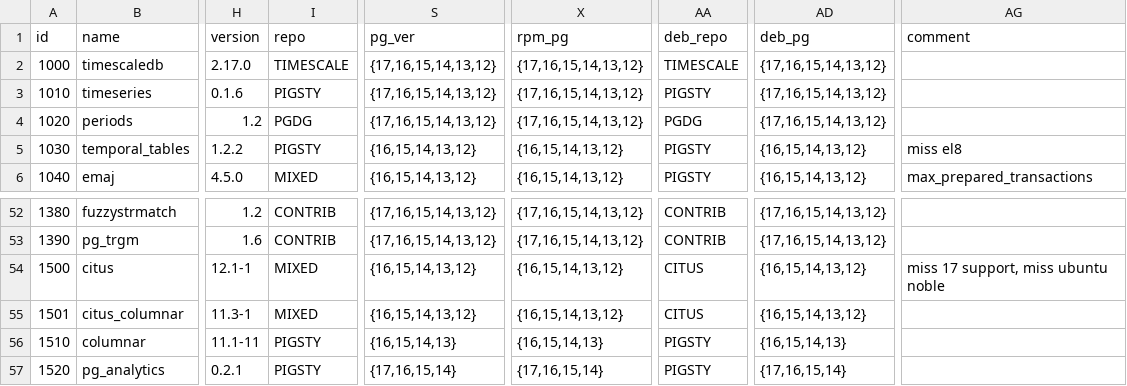
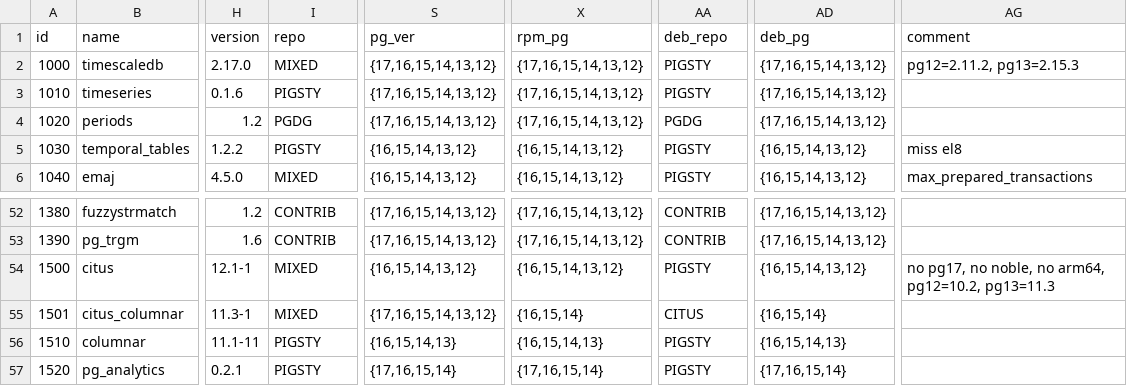
Before and after one commit to pgsty/extension, a CSV file: data/pigsty.csv, drawn as a sheet; only a part is shown, gaps mark what is left out; the diff names each change by its address in the sheet, - before the commit and + after, or states it on an @@ line.

Commit message:
update timescaledb and citus

```diff
--- a/data/pigsty.csv
+++ b/data/pigsty.csv
-I2 (repo): TIMESCALE
+I2 (repo): MIXED
-AA2 (deb_repo): TIMESCALE
+AA2 (deb_repo): PIGSTY
-AG2 (comment): (empty)
+AG2 (comment): pg12=2.11.2, pg13=2.15.3
-AA54 (deb_repo): CITUS
+AA54 (deb_repo): PIGSTY
-AG54 (comment): miss 17 support, miss ubuntu noble
+AG54 (comment): no pg17, no noble, no arm64, pg12=10.2, pg13=11.3
-S55 (pg_ver): {16,15,14,13,12}
+S55 (pg_ver): {17,16,15,14,13,12}
-X55 (rpm_pg): {16,15,14,13,12}
+X55 (rpm_pg): {16,15,14}
-AD55 (deb_pg): {16,15,14,13,12}
+AD55 (deb_pg): {16,15,14}
```
Also changed, not shown: 26 other files.
